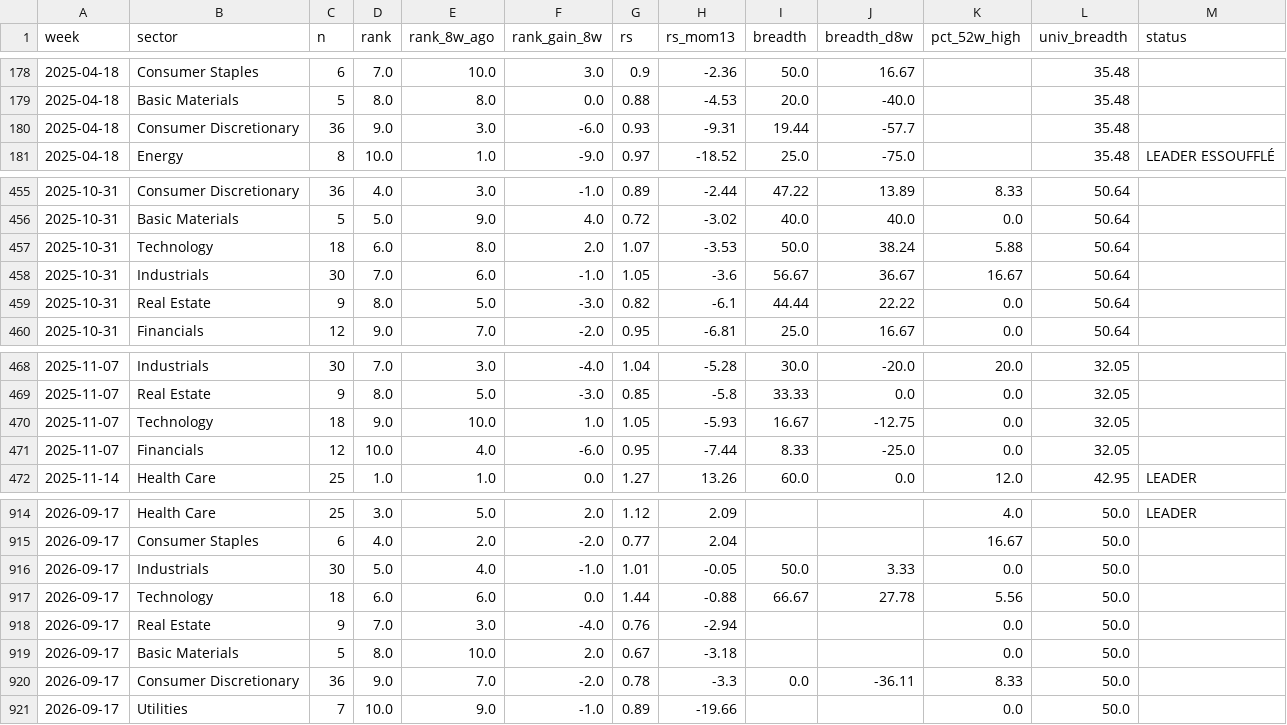
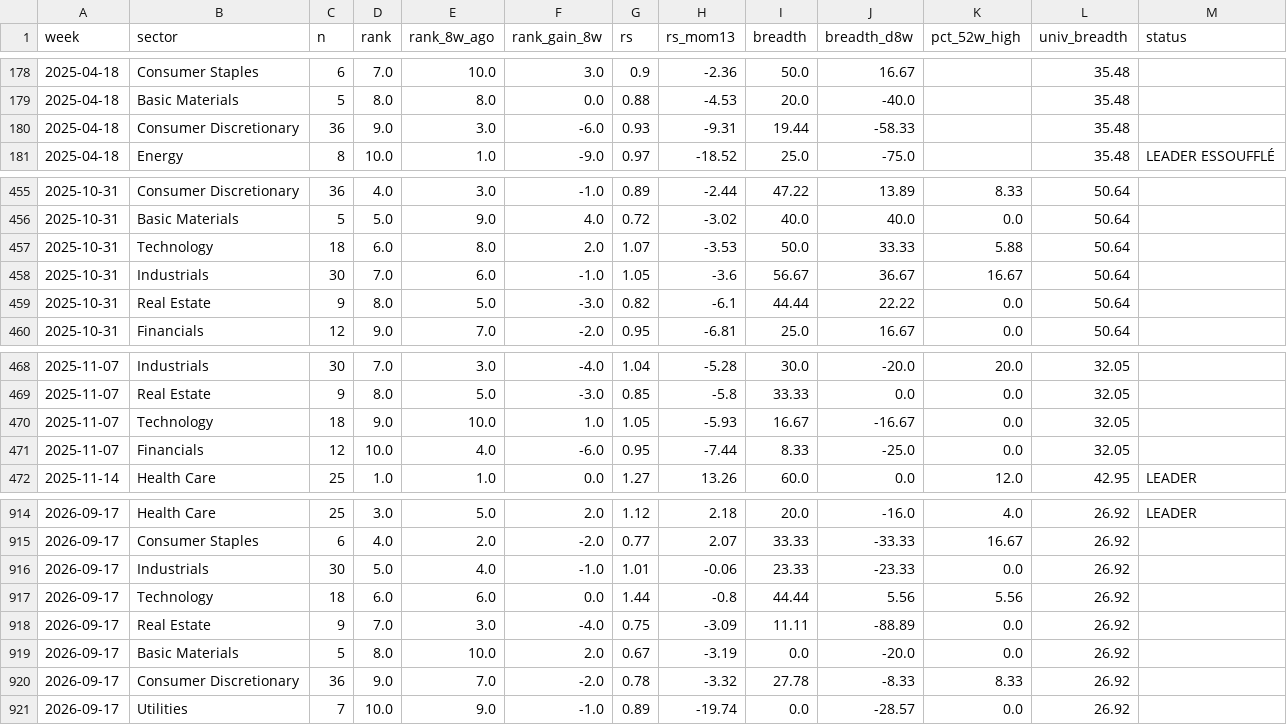
Before and after one commit to BackupBackupFede/ROTATION, a CSV file: history_fr.csv, drawn as a sheet; only a part is shown, gaps mark what is left out; the diff covers the shown part only.

```diff
--- a/history_fr.csv
+++ b/history_fr.csv
@@ -179,3 +179,3 @@
 2025-04-18,Basic Materials,5,8.0,8.0,0.0,0.88,-4.53,20.0,-40.0,,35.48,
-2025-04-18,Consumer Discretionary,36,9.0,3.0,-6.0,0.93,-9.31,19.44,-57.7,,35.48,
+2025-04-18,Consumer Discretionary,36,9.0,3.0,-6.0,0.93,-9.31,19.44,-58.33,,35.48,
 2025-04-18,Energy,8,10.0,1.0,-9.0,0.97,-18.52,25.0,-75.0,,35.48,LEADER ESSOUFFLÉ
@@ -456,3 +456,3 @@
 2025-10-31,Basic Materials,5,5.0,9.0,4.0,0.72,-3.02,40.0,40.0,0.0,50.64,
-2025-10-31,Technology,18,6.0,8.0,2.0,1.07,-3.53,50.0,38.24,5.88,50.64,
+2025-10-31,Technology,18,6.0,8.0,2.0,1.07,-3.53,50.0,33.33,5.88,50.64,
 2025-10-31,Industrials,30,7.0,6.0,-1.0,1.05,-3.6,56.67,36.67,16.67,50.64,
@@ -469,3 +469,3 @@
 2025-11-07,Real Estate,9,8.0,5.0,-3.0,0.85,-5.8,33.33,0.0,0.0,32.05,
-2025-11-07,Technology,18,9.0,10.0,1.0,1.05,-5.93,16.67,-12.75,0.0,32.05,
+2025-11-07,Technology,18,9.0,10.0,1.0,1.05,-5.93,16.67,-16.67,0.0,32.05,
 2025-11-07,Financials,12,10.0,4.0,-6.0,0.95,-7.44,8.33,-25.0,0.0,32.05,
@@ -914,8 +914,8 @@
-2026-09-17,Health Care,25,3.0,5.0,2.0,1.12,2.09,,,4.0,50.0,LEADER
-2026-09-17,Consumer Staples,6,4.0,2.0,-2.0,0.77,2.04,,,16.67,50.0,
-2026-09-17,Industrials,30,5.0,4.0,-1.0,1.01,-0.05,50.0,3.33,0.0,50.0,
-2026-09-17,Technology,18,6.0,6.0,0.0,1.44,-0.88,66.67,27.78,5.56,50.0,
-2026-09-17,Real Estate,9,7.0,3.0,-4.0,0.76,-2.94,,,0.0,50.0,
-2026-09-17,Basic Materials,5,8.0,10.0,2.0,0.67,-3.18,,,0.0,50.0,
-2026-09-17,Consumer Discretionary,36,9.0,7.0,-2.0,0.78,-3.3,0.0,-36.11,8.33,50.0,
-2026-09-17,Utilities,7,10.0,9.0,-1.0,0.89,-19.66,,,0.0,50.0,
+2026-09-17,Health Care,25,3.0,5.0,2.0,1.12,2.18,20.0,-16.0,4.0,26.92,LEADER
+2026-09-17,Consumer Staples,6,4.0,2.0,-2.0,0.77,2.07,33.33,-33.33,16.67,26.92,
+2026-09-17,Industrials,30,5.0,4.0,-1.0,1.01,-0.06,23.33,-23.33,0.0,26.92,
+2026-09-17,Technology,18,6.0,6.0,0.0,1.44,-0.8,44.44,5.56,5.56,26.92,
+2026-09-17,Real Estate,9,7.0,3.0,-4.0,0.75,-3.09,11.11,-88.89,0.0,26.92,
+2026-09-17,Basic Materials,5,8.0,10.0,2.0,0.67,-3.19,0.0,-20.0,0.0,26.92,
+2026-09-17,Consumer Discretionary,36,9.0,7.0,-2.0,0.78,-3.32,27.78,-8.33,8.33,26.92,
+2026-09-17,Utilities,7,10.0,9.0,-1.0,0.89,-19.74,0.0,-28.57,0.0,26.92,
```
Also changed, not shown: 109 edited cells elsewhere in this file, 2 other files.
